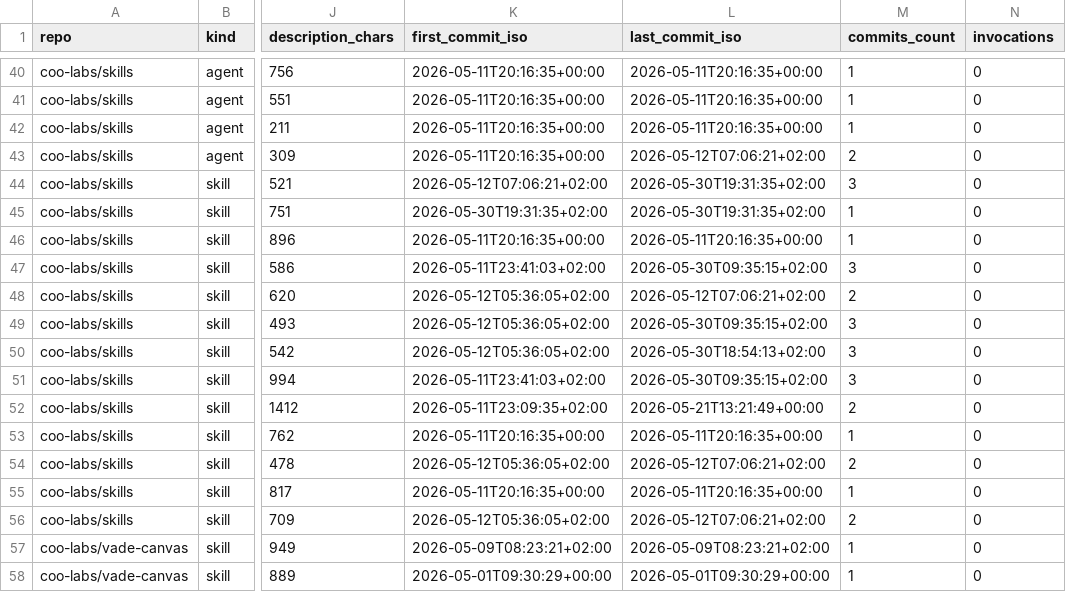
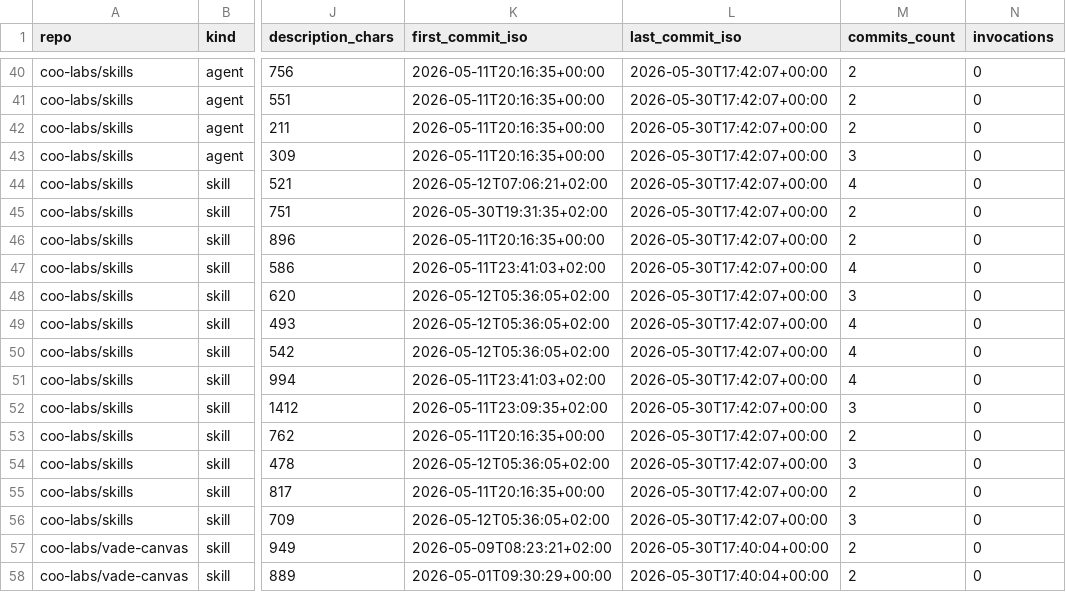
Before and after one commit to coo-labs/skills, a CSV file: tools/example/inventory.csv, drawn as a sheet; only a part is shown, gaps mark what is left out; the diff covers the shown part only; the diff names each change by its address in the sheet, - before the commit and + after, or states it on an @@ line.

Commit message:
tools/backfill-metadata: support marker-less vendored entries (agentmail)
agentmail in coo-harness was vendored from agentmail-to/agentmail-skills
per import commit 0ca5b61 but ships no UPSTREAM.md / VENDORED.md marker
in the bundle. The inventory's marker-based detection sees it as
`vendoring: custom`, which the backfill script then declared.

Two coupled changes so the script can write the correct vendoring value
when the inventory's classification is wrong:

1. `VENDOR_OVERRIDES` entry for agentmail with `vendoring: vendored`
   + upstream / snapshot_date / local_edits from the import commit.
2. `build_metadata_block` honors `override.get("vendoring")` instead of
   blindly using `entry["vendoring"]`. Inventory-derived value is still
   the default; the override wins when present.

Refresh of tools/example/inventory.{json,md,csv} after the agentmail
fix in coo-harness#379 (separate commit, separate PR). Vendoring
distribution: 4 vendored + 1 vendored-customized + 52 custom.

Script idempotency unchanged — re-running coo-harness still skips all
4 entries since they already carry `metadata:` blocks.

```diff
--- a/tools/example/inventory.csv
+++ b/tools/example/inventory.csv
-L40:L42 (last_commit_iso): 2026-05-11T20:16:35+00:00
+L40:L42 (last_commit_iso): 2026-05-30T17:42:07+00:00
-M40:M42 (commits_count): 1
+M40:M42 (commits_count): 2
-L43 (last_commit_iso): 2026-05-12T07:06:21+02:00
+L43 (last_commit_iso): 2026-05-30T17:42:07+00:00
-M43 (commits_count): 2
+M43 (commits_count): 3
-L44:L45 (last_commit_iso): 2026-05-30T19:31:35+02:00
+L44:L45 (last_commit_iso): 2026-05-30T17:42:07+00:00
-M44 (commits_count): 3
+M44 (commits_count): 4
-M45:M46 (commits_count): 1
+M45:M46 (commits_count): 2
-L46 (last_commit_iso): 2026-05-11T20:16:35+00:00
+L46 (last_commit_iso): 2026-05-30T17:42:07+00:00
-L47 (last_commit_iso): 2026-05-30T09:35:15+02:00
+L47 (last_commit_iso): 2026-05-30T17:42:07+00:00
-M47 (commits_count): 3
+M47 (commits_count): 4
-L48 (last_commit_iso): 2026-05-12T07:06:21+02:00
+L48 (last_commit_iso): 2026-05-30T17:42:07+00:00
-M48 (commits_count): 2
+M48 (commits_count): 3
-L49 (last_commit_iso): 2026-05-30T09:35:15+02:00
+L49 (last_commit_iso): 2026-05-30T17:42:07+00:00
-M49:M51 (commits_count): 3
+M49:M51 (commits_count): 4
-L50 (last_commit_iso): 2026-05-30T18:54:13+02:00
+L50 (last_commit_iso): 2026-05-30T17:42:07+00:00
-L51 (last_commit_iso): 2026-05-30T09:35:15+02:00
+L51 (last_commit_iso): 2026-05-30T17:42:07+00:00
-L52 (last_commit_iso): 2026-05-21T13:21:49+00:00
+L52 (last_commit_iso): 2026-05-30T17:42:07+00:00
-M52 (commits_count): 2
+M52 (commits_count): 3
-L53 (last_commit_iso): 2026-05-11T20:16:35+00:00
+L53 (last_commit_iso): 2026-05-30T17:42:07+00:00
-M53 (commits_count): 1
+M53 (commits_count): 2
-L54 (last_commit_iso): 2026-05-12T07:06:21+02:00
+L54 (last_commit_iso): 2026-05-30T17:42:07+00:00
-M54 (commits_count): 2
+M54 (commits_count): 3
-L55 (last_commit_iso): 2026-05-11T20:16:35+00:00
+L55 (last_commit_iso): 2026-05-30T17:42:07+00:00
-M55 (commits_count): 1
+M55 (commits_count): 2
-L56 (last_commit_iso): 2026-05-12T07:06:21+02:00
+L56 (last_commit_iso): 2026-05-30T17:42:07+00:00
-M56 (commits_count): 2
+M56 (commits_count): 3
-L57 (last_commit_iso): 2026-05-09T08:23:21+02:00
+L57 (last_commit_iso): 2026-05-30T17:40:04+00:00
-M57:M58 (commits_count): 1
+M57:M58 (commits_count): 2
-L58 (last_commit_iso): 2026-05-01T09:30:29+00:00
+L58 (last_commit_iso): 2026-05-30T17:40:04+00:00
```
Also changed, not shown: 80 edited cells elsewhere in this file, 3 other files.
